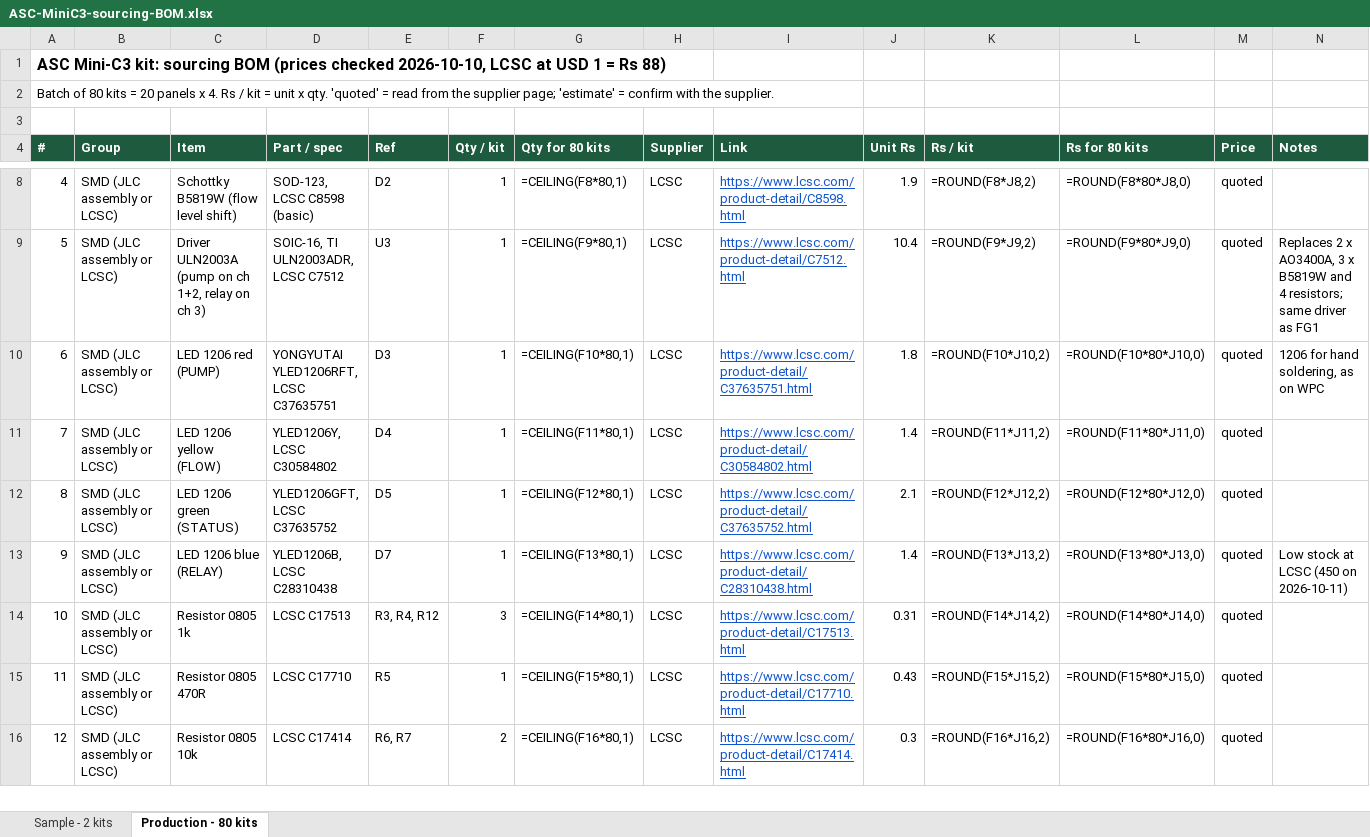
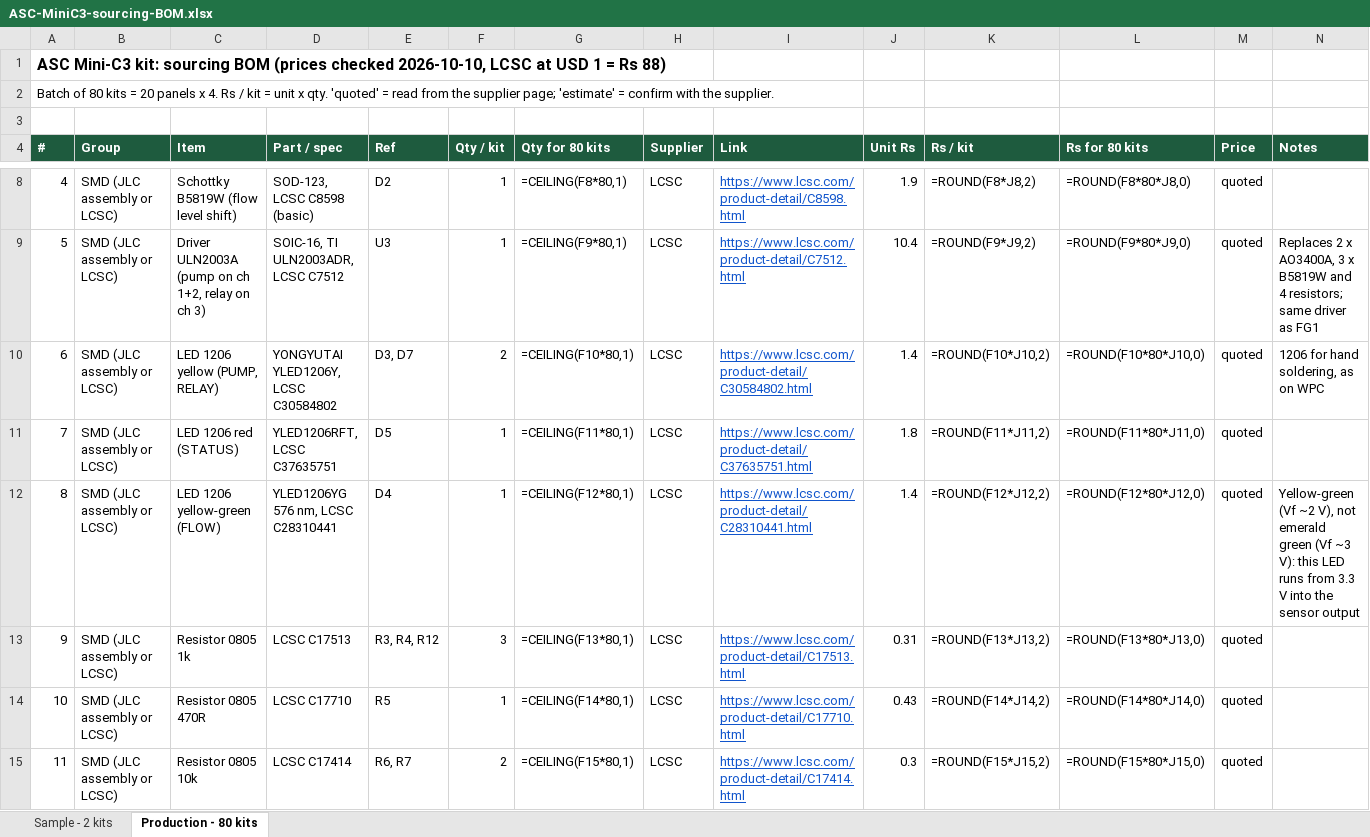
Before and after one commit to Santosh1971/agritech-iot, an Excel workbook: products/ASC-StudentKit/hardware/MiniC3/sourcing/ASC-MiniC3-sourcing-BOM.xlsx, sheet Production - 80 kits, drawn as a sheet; only a part is shown, gaps mark what is left out; values as stored, in another font and other column widths than the file's, no borders; formulas without a stored value are shown as written; removed rows and columns are numbered as before the commit, all else as after; the diff covers the shown part only; the diff names each change by its address in the sheet, - before the commit and + after, or states it on an @@ line.

```diff
--- a/products/ASC-StudentKit/hardware/MiniC3/sourcing/ASC-MiniC3-sourcing-BOM.xlsx (sheet Production - 80 kits)
+++ b/products/ASC-StudentKit/hardware/MiniC3/sourcing/ASC-MiniC3-sourcing-BOM.xlsx (sheet Production - 80 kits)
-C10 (Item): LED 1206 red (PUMP)
+C10 (Item): LED 1206 yellow (PUMP, RELAY)
-D10 (Part / spec): YONGYUTAI YLED1206RFT, LCSC C37635751
+D10 (Part / spec): YONGYUTAI YLED1206Y, LCSC C30584802
-E10 (Ref): D3
+E10 (Ref): D3, D7
-F10 (Qty / kit): 1
+F10 (Qty / kit): 2
-I10 (Link): https://www.lcsc.com/product-detail/C37635751.html
+I10 (Link): https://www.lcsc.com/product-detail/C30584802.html
-J10 (Unit Rs): 1.8
+J10 (Unit Rs): 1.4
-row 11: 7 | SMD (JLC assembly or LCSC) | LED 1206 yellow (FLOW) | YLED1206Y, LCSC C30584802 | D4 | 1 | =CEILING(F11*80,1) | LCSC | https://www.lcsc.com/product-detail/C30584802.html | 1.4 | =ROUND(F11*J11,2) | =ROUND(F11*80*J11,0) | quoted
@@ column A (#) renumbered between rows 11 and 41 @@
-C11 (Item): LED 1206 green (STATUS)
+C11 (Item): LED 1206 red (STATUS)
-D11 (Part / spec): YLED1206GFT, LCSC C37635752
+D11 (Part / spec): YLED1206RFT, LCSC C37635751
-G11 (Qty for 80 kits): =CEILING(F12*80,1)
+G11 (Qty for 80 kits): =CEILING(F11*80,1)
-I11 (Link): https://www.lcsc.com/product-detail/C37635752.html
+I11 (Link): https://www.lcsc.com/product-detail/C37635751.html
-J11 (Unit Rs): 2.1
+J11 (Unit Rs): 1.8
-K11 (Rs / kit): =ROUND(F12*J12,2)
+K11 (Rs / kit): =ROUND(F11*J11,2)
-L11 (Rs for 80 kits): =ROUND(F12*80*J12,0)
+L11 (Rs for 80 kits): =ROUND(F11*80*J11,0)
-C12 (Item): LED 1206 blue (RELAY)
+C12 (Item): LED 1206 yellow-green (FLOW)
-D12 (Part / spec): YLED1206B, LCSC C28310438
+D12 (Part / spec): YLED1206YG 576 nm, LCSC C28310441
-E12 (Ref): D7
+E12 (Ref): D4
-G12 (Qty for 80 kits): =CEILING(F13*80,1)
+G12 (Qty for 80 kits): =CEILING(F12*80,1)
-I12 (Link): https://www.lcsc.com/product-detail/C28310438.html
+I12 (Link): https://www.lcsc.com/product-detail/C28310441.html
-K12 (Rs / kit): =ROUND(F13*J13,2)
+K12 (Rs / kit): =ROUND(F12*J12,2)
-L12 (Rs for 80 kits): =ROUND(F13*80*J13,0)
+L12 (Rs for 80 kits): =ROUND(F12*80*J12,0)
-N12 (Notes): Low stock at LCSC (450 on 2026-10-11)
+N12 (Notes): Yellow-green (Vf ~2 V), not emerald green (Vf ~3 V): this LED runs from 3.3 V into the sensor output
-G13 (Qty for 80 kits): =CEILING(F14*80,1)
+G13 (Qty for 80 kits): =CEILING(F13*80,1)
-K13 (Rs / kit): =ROUND(F14*J14,2)
+K13 (Rs / kit): =ROUND(F13*J13,2)
-L13 (Rs for 80 kits): =ROUND(F14*80*J14,0)
+L13 (Rs for 80 kits): =ROUND(F13*80*J13,0)
-G14 (Qty for 80 kits): =CEILING(F15*80,1)
+G14 (Qty for 80 kits): =CEILING(F14*80,1)
-K14 (Rs / kit): =ROUND(F15*J15,2)
+K14 (Rs / kit): =ROUND(F14*J14,2)
-L14 (Rs for 80 kits): =ROUND(F15*80*J15,0)
+L14 (Rs for 80 kits): =ROUND(F14*80*J14,0)
-G15 (Qty for 80 kits): =CEILING(F16*80,1)
+G15 (Qty for 80 kits): =CEILING(F15*80,1)
-K15 (Rs / kit): =ROUND(F16*J16,2)
+K15 (Rs / kit): =ROUND(F15*J15,2)
-L15 (Rs for 80 kits): =ROUND(F16*80*J16,0)
+L15 (Rs for 80 kits): =ROUND(F15*80*J15,0)
```
Also changed, not shown: 84 edited cells elsewhere in this sheet, sheet Sample - 2 kits, 31 other files.
